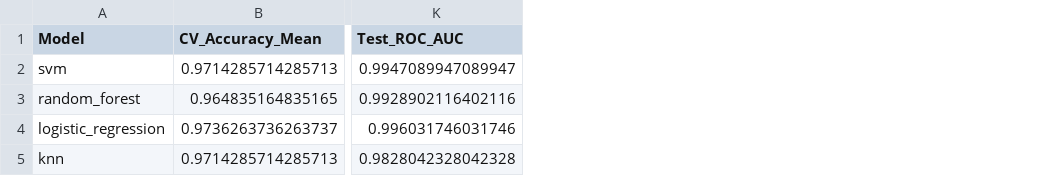
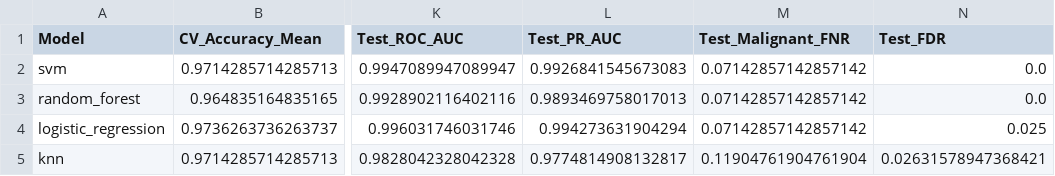
Before and after one commit to krishnasundari/breast--cancer-prediction, a CSV file: reports/model_comparison.csv, drawn as a sheet; only a part is shown, gaps mark what is left out; the diff names each change by its address in the sheet, - before the commit and + after, or states it on an @@ line.

```diff
--- a/reports/model_comparison.csv
+++ b/reports/model_comparison.csv
+column L (Test_PR_AUC), rows 2-5: 0.9926841545673083 | 0.9893469758017013 | 0.994273631904294 | 0.9774814908132817
+column M (Test_Malignant_FNR), rows 2-5: 0.07142857142857142 | 0.07142857142857142 | 0.07142857142857142 | 0.11904761904761904
+column N (Test_FDR), rows 2-5: 0.0 | 0.0 | 0.025 | 0.02631578947368421
```
Also changed, not shown: 14 other files.
